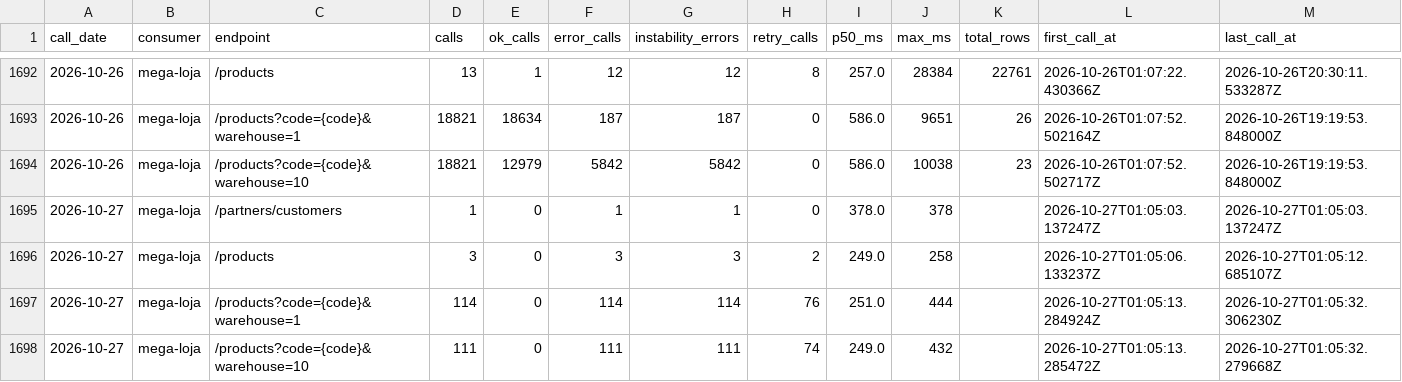
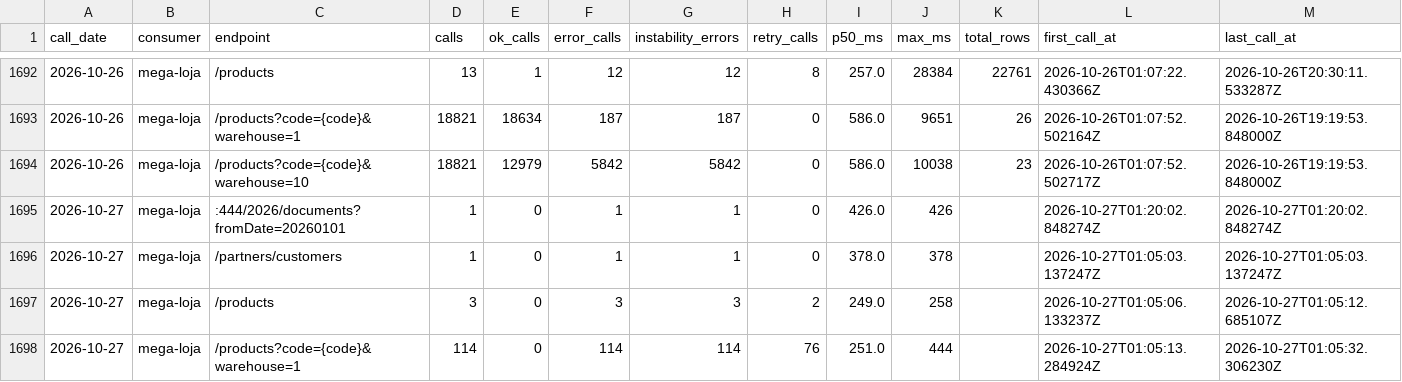
Before and after one commit to xxffoottxx/artsoft-call-log, a CSV file: daily_summary.csv, drawn as a sheet; only a part is shown, gaps mark what is left out; the shorter side is filled out with more unchanged rows.

Commit message:
call-log 2026-10-26: 37693 calls, 6070 errors; box 40325 reads, 0 writes

```diff
--- a/daily_summary.csv
+++ b/daily_summary.csv
@@ -1694,2 +1694,3 @@ call_date,consumer,endpoint,calls,ok_calls,error_calls,instability_errors,retry_
 2026-10-26,mega-loja,/products?code={code}&warehouse=10,18821,12979,5842,5842,0,586.0,10038,23,2026-10-26T01:07:52.502717Z,2026-10-26T19:19:53.848000Z
+2026-10-27,mega-loja,:444/2026/documents?fromDate=20260101,1,0,1,1,0,426.0,426,,2026-10-27T01:20:02.848274Z,2026-10-27T01:20:02.848274Z
 2026-10-27,mega-loja,/partners/customers,1,0,1,1,0,378.0,378,,2026-10-27T01:05:03.137247Z,2026-10-27T01:05:03.137247Z
```
Also changed, not shown: caixa_resumo.csv.
